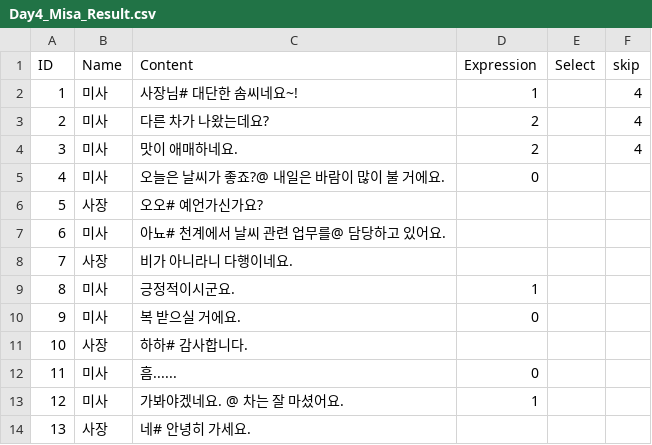
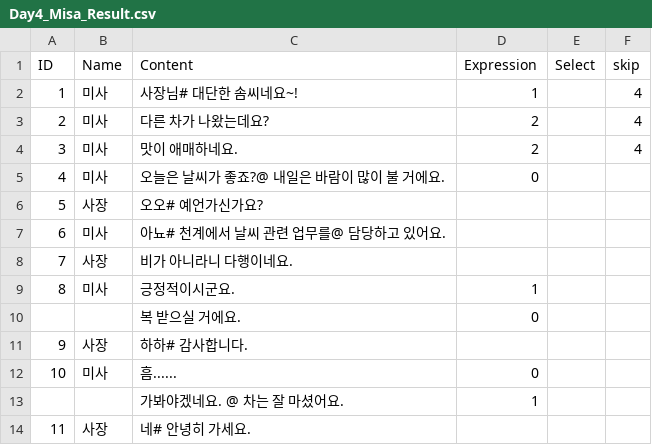
Before and after one commit to jwildkj/Crazy_Animals, a CSV file: Assets/Resources/Dialogues/Day4_Misa_Result.csv, drawn as a sheet; the diff names each change by its address in the sheet, - before the commit and + after, or states it on an @@ line.

```diff
--- a/Assets/Resources/Dialogues/Day4_Misa_Result.csv
+++ b/Assets/Resources/Dialogues/Day4_Misa_Result.csv
@@ column A (ID) renumbered from row 10 down @@
-B10 (Name): 미사
+B10 (Name): (empty)
-B13 (Name): 미사
+B13 (Name): (empty)
```
Also changed, not shown: Assets/Resources/Dialogues/Day2_Dongbaek_Result.csv, Assets/Resources/Dialogues/Day2_Hoya_Intro.csv, 23 other files.
